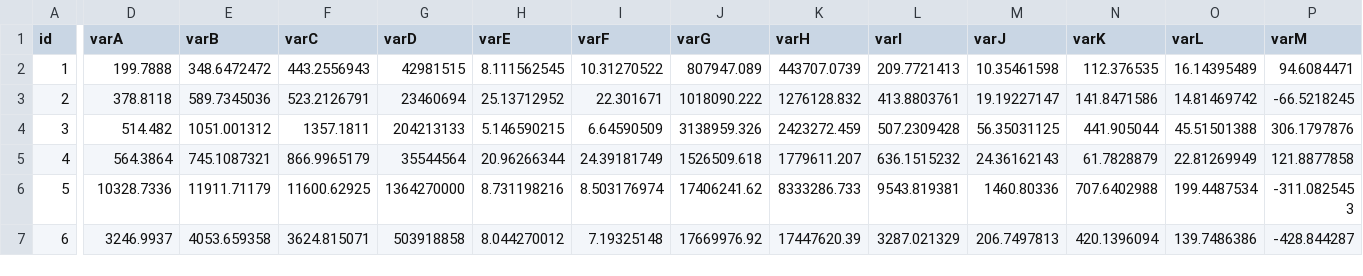
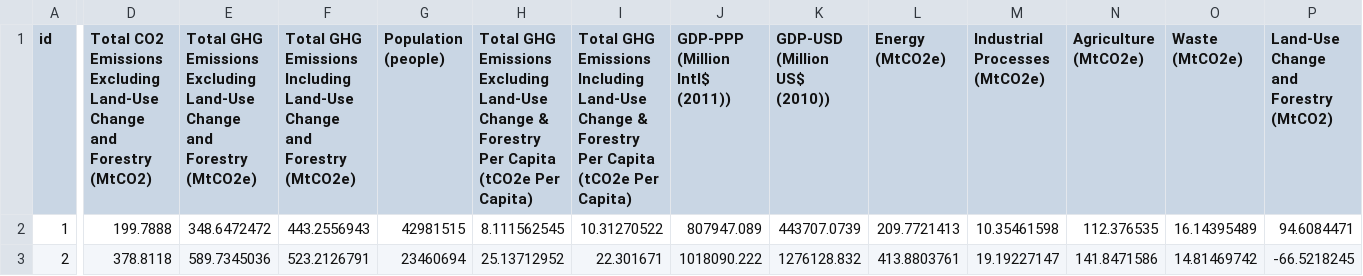
Before and after one commit to aormisto/aormisto.github.io, a CSV file: d3_coordinated_viz/data/data.csv, drawn as a sheet; only a part is shown, gaps mark what is left out; the shorter side is filled out with more unchanged rows; the diff covers the shown part only; the diff names each change by its address in the sheet, - before the commit and + after, or states it on an @@ line.

Commit message:
Variable Names Corrected
Variable Names corrected

```diff
--- a/d3_coordinated_viz/data/data.csv
+++ b/d3_coordinated_viz/data/data.csv
-D1: varA
+D1: Total CO2 Emissions Excluding Land-Use Change and Forestry (MtCO2)
-E1: varB
+E1: Total GHG Emissions Excluding Land-Use Change and Forestry (MtCO2e)
-F1: varC
+F1: Total GHG Emissions Including Land-Use Change and Forestry (MtCO2e)
-G1: varD
+G1: Population (people)
-H1: varE
+H1: Total GHG Emissions Excluding Land-Use Change & Forestry Per Capita (tCO2e Per Capita)
-I1: varF
+I1: Total GHG Emissions Including Land-Use Change & Forestry Per Capita (tCO2e Per Capita)
-J1: varG
+J1: GDP-PPP (Million Intl$ (2011))
-K1: varH
+K1: GDP-USD (Million US$ (2010))
-L1: varI
+L1: Energy (MtCO2e)
-M1: varJ
+M1: Industrial Processes (MtCO2e)
-N1: varK
+N1: Agriculture (MtCO2e)
-O1: varL
+O1: Waste (MtCO2e)
-P1: varM
+P1: Land-Use Change and Forestry (MtCO2)
```
Also changed, not shown: 1 edited cell elsewhere in this file, 3 other files.
